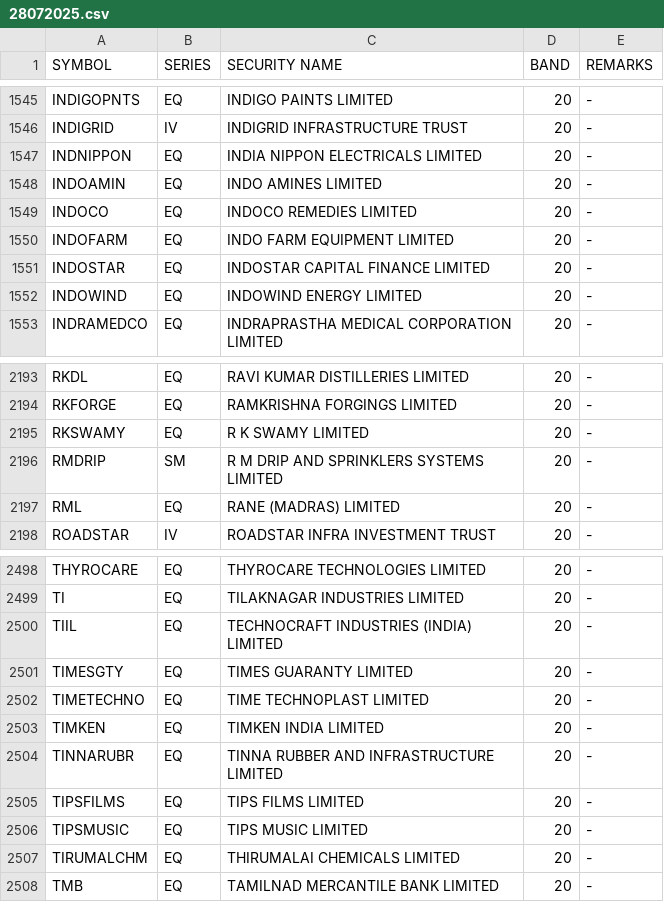
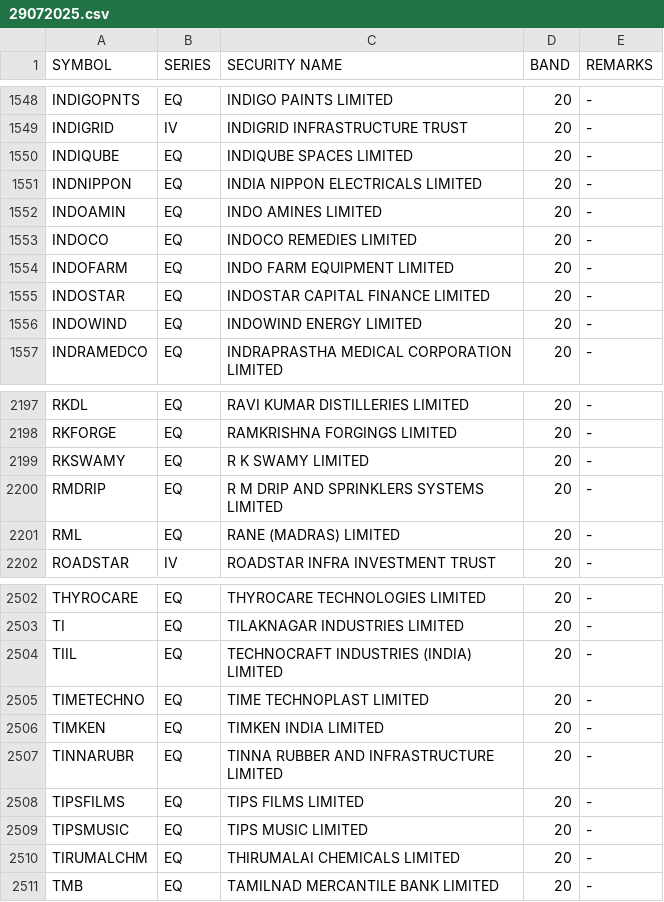
Before and after one commit to Anny26022/price_band, a CSV file: 29072025.csv (was 28072025.csv), drawn as a sheet; only a part is shown, gaps mark what is left out; the diff covers the shown part only.

```diff
--- a/28072025.csv
+++ b/29072025.csv
@@ -1546,2 +1549,3 @@ INDIGOPNTS,EQ,INDIGO PAINTS LIMITED,20,-
 INDIGRID,IV,INDIGRID INFRASTRUCTURE TRUST,20,-
+INDIQUBE,EQ,INDIQUBE SPACES LIMITED,20,-
 INDNIPPON,EQ,INDIA NIPPON ELECTRICALS LIMITED,20,-
@@ -2195,3 +2199,3 @@ RKFORGE,EQ,RAMKRISHNA FORGINGS LIMITED,20,-
 RKSWAMY,EQ,R K SWAMY LIMITED,20,-
-RMDRIP,SM,R M DRIP AND SPRINKLERS SYSTEMS LIMITED,20,-
+RMDRIP,EQ,R M DRIP AND SPRINKLERS SYSTEMS LIMITED,20,-
 RML,EQ,RANE (MADRAS) LIMITED,20,-
@@ -2500,3 +2504,2 @@ TI,EQ,TILAKNAGAR INDUSTRIES LIMITED,20,-
 TIIL,EQ,TECHNOCRAFT INDUSTRIES (INDIA) LIMITED,20,-
-TIMESGTY,EQ,TIMES GUARANTY LIMITED,20,-
 TIMETECHNO,EQ,TIME TECHNOPLAST LIMITED,20,-
```
Also changed, not shown: 4 added rows and 1 removed row elsewhere in this file.
